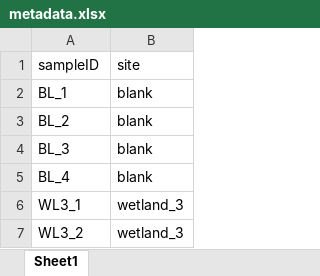
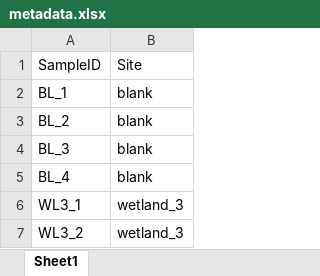
Before and after one commit to jasonob1/Maleks_qPCR_Pipeline, an Excel workbook: Practice Data/Laura's Data/metadata.xlsx, sheet Sheet1, drawn as a sheet; only a part is shown; values as stored, in another font and other column widths than the file's, no borders; removed rows and columns are numbered as before the commit, all else as after; the diff names each change by its address in the sheet, - before the commit and + after, or states it on an @@ line.

Commit message:
Laura (xml -> xlsx) (xlsx -> 2 txt)

```diff
--- a/Practice Data/Laura's Data/metadata.xlsx (sheet Sheet1)
+++ b/Practice Data/Laura's Data/metadata.xlsx (sheet Sheet1)
-row 1: sampleID | site
+row 1: SampleID | Site
```
Also changed, not shown: 39 other files.
